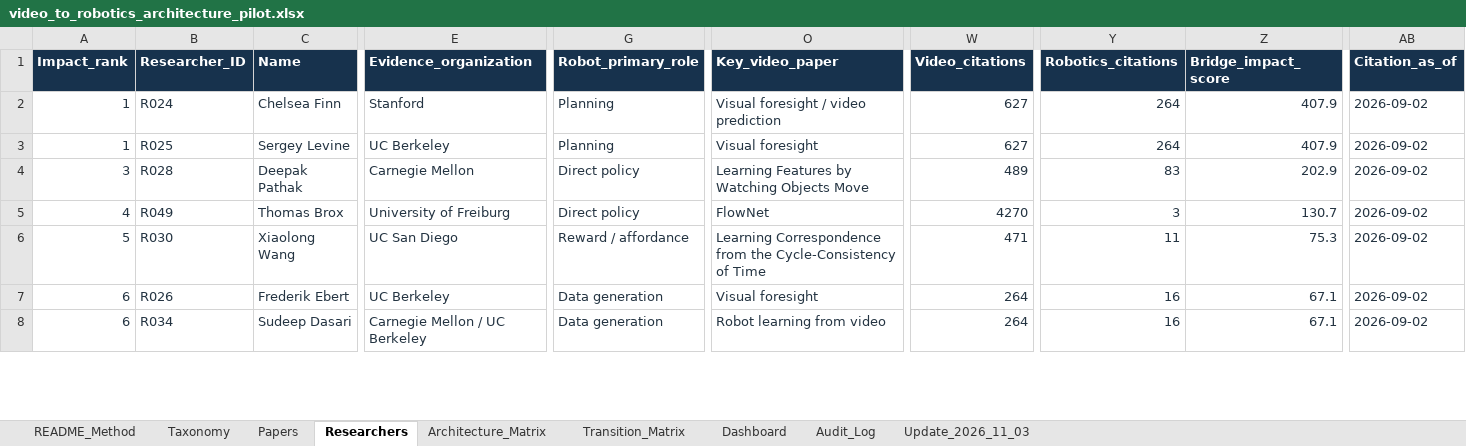
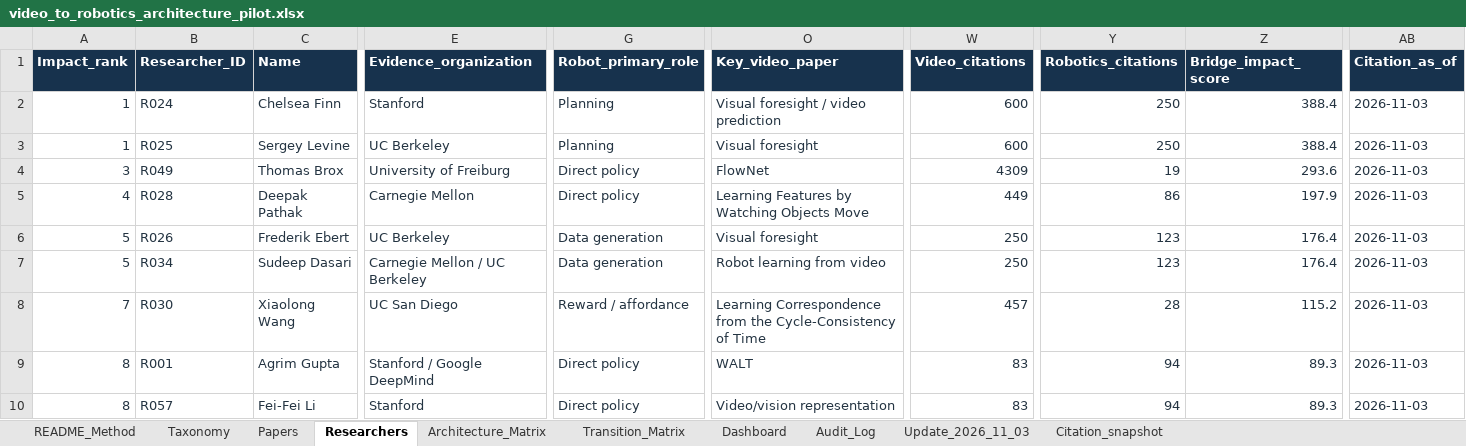
Before and after one commit to 2seungeun/2seungeun, an Excel workbook: notes/01-video-to-robotics-transition/video_to_robotics_architecture_pilot.xlsx, sheet Researchers, drawn as a sheet; only a part is shown, gaps mark what is left out; values as stored, in another font and other column widths than the file's, no borders; conditional formats and table styles not drawn; removed rows and columns are numbered as before the commit, all else as after; rows hold the shown columns only; the diff covers the shown part only; the diff names each change by its address in the sheet, - before the commit and + after, or states it on an @@ line.

Commit message:
Refresh citation counts and bridge rankings; repair six work-ID mismatches

```diff
--- a/notes/01-video-to-robotics-transition/video_to_robotics_architecture_pilot.xlsx (sheet Researchers)
+++ b/notes/01-video-to-robotics-transition/video_to_robotics_architecture_pilot.xlsx (sheet Researchers)
+sheet tab: Citation_snapshot
-W2:W3 (Video_citations): 627
+W2:W3 (Video_citations): 600
-Y2:Y3 (Robotics_citations): 264
+Y2:Y3 (Robotics_citations): 250
-Z2:Z3 (Bridge_impact_score): 407.9
+Z2:Z3 (Bridge_impact_score): 388.4
-AB2:AB3 (Citation_as_of): 2026-09-02
+AB2:AB3 (Citation_as_of): 2026-11-03
-row 4: 3 | R028 | Deepak Pathak | Carnegie Mellon | Direct policy | Learning Features by Watching Objects Move | 489 | 83 | 202.9 | 2026-09-02
-A4 (Impact_rank): 4
+A4 (Impact_rank): 3
-W4 (Video_citations): 4270
+W4 (Video_citations): 4309
-Y4 (Robotics_citations): 3
+Y4 (Robotics_citations): 19
-Z4 (Bridge_impact_score): 130.7
+Z4 (Bridge_impact_score): 293.6
-AB4:AB7 (Citation_as_of): 2026-09-02
+AB4:AB7 (Citation_as_of): 2026-11-03
-A5 (Impact_rank): 5
+A5 (Impact_rank): 4
-B5 (Researcher_ID): R030
+B5 (Researcher_ID): R028
-C5 (Name): Xiaolong Wang
+C5 (Name): Deepak Pathak
-E5 (Evidence_organization): UC San Diego
+E5 (Evidence_organization): Carnegie Mellon
-G5 (Robot_primary_role): Reward / affordance
+G5 (Robot_primary_role): Direct policy
-O5 (Key_video_paper): Learning Correspondence from the Cycle-Consistency of Time
+O5 (Key_video_paper): Learning Features by Watching Objects Move
-W5 (Video_citations): 471
+W5 (Video_citations): 449
-Y5 (Robotics_citations): 11
+Y5 (Robotics_citations): 86
-Z5 (Bridge_impact_score): 75.3
+Z5 (Bridge_impact_score): 197.9
-A6:A7 (Impact_rank): 6
+A6:A7 (Impact_rank): 5
-W6:W7 (Video_citations): 264
+W6:W7 (Video_citations): 250
-Y6:Y7 (Robotics_citations): 16
+Y6:Y7 (Robotics_citations): 123
-Z6:Z7 (Bridge_impact_score): 67.1
+Z6:Z7 (Bridge_impact_score): 176.4
+row 8: 7 | R030 | Xiaolong Wang | UC San Diego | Reward / affordance | Learning Correspondence from the Cycle-Consistency of Time | 457 | 28 | 115.2 | 2026-11-03
+row 9: 8 | R001 | Agrim Gupta | Stanford / Google DeepMind | Direct policy | WALT | 83 | 94 | 89.3 | 2026-11-03
+row 10: 8 | R057 | Fei-Fei Li | Stanford | Direct policy | Video/vision representation | 83 | 94 | 89.3 | 2026-11-03
```
Also changed, not shown: 3 added rows, 5 removed rows and 123 edited cells elsewhere in this sheet, sheet Papers, sheet Update_2026_11_03, sheet README_Method, formulas that keep their value, 8 other files.
